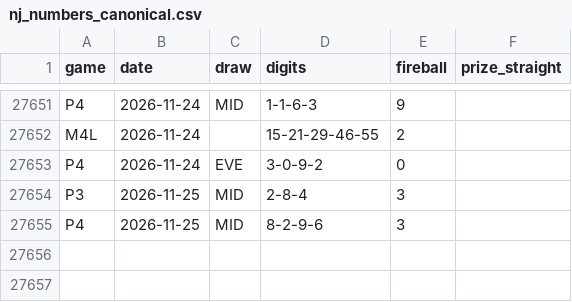
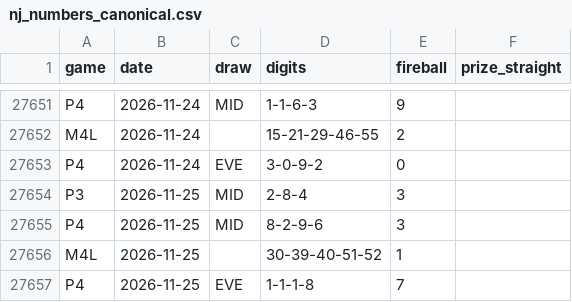
Before and after one commit to daaxelv/pick3-stats, a CSV file: data/nj_numbers_canonical.csv, drawn as a sheet; only a part is shown, gaps mark what is left out; the diff names each change by its address in the sheet, - before the commit and + after, or states it on an @@ line.

```diff
--- a/data/nj_numbers_canonical.csv
+++ b/data/nj_numbers_canonical.csv
+row 27656: M4L | 2026-11-25 |  | 30-39-40-51-52 | 1
+row 27657: P4 | 2026-11-25 | EVE | 1-1-1-8 | 7
```
Also changed, not shown: 1 other file.
